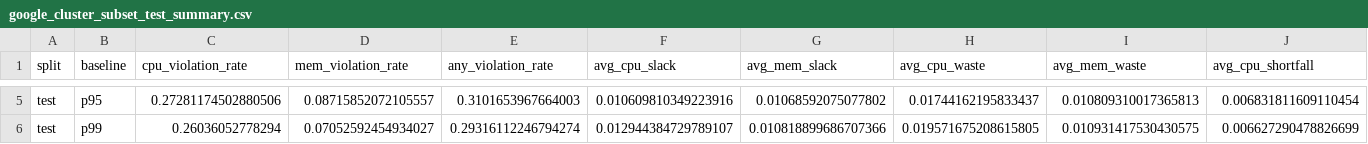
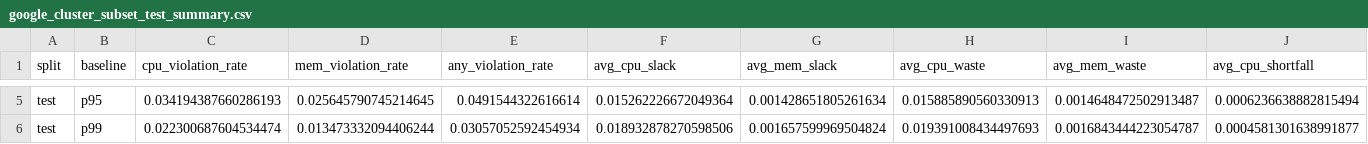
Before and after one commit to sonalilonkar1/masters-project, a CSV file: reports/eval/subset/tables/google_cluster_subset_test_summary.csv, drawn as a sheet; only a part is shown, gaps mark what is left out; the diff covers the shown part only; the diff names each change by its address in the sheet, - before the commit and + after, or states it on an @@ line.

```diff
--- a/reports/eval/subset/tables/google_cluster_subset_test_summary.csv
+++ b/reports/eval/subset/tables/google_cluster_subset_test_summary.csv
-C5 (cpu_violation_rate): 0.27281174502880506
+C5 (cpu_violation_rate): 0.034194387660286193
-D5 (mem_violation_rate): 0.08715852072105557
+D5 (mem_violation_rate): 0.025645790745214645
-E5 (any_violation_rate): 0.3101653967664003
+E5 (any_violation_rate): 0.0491544322616614
-F5 (avg_cpu_slack): 0.010609810349223916
+F5 (avg_cpu_slack): 0.015262226672049364
-G5 (avg_mem_slack): 0.01068592075077802
+G5 (avg_mem_slack): 0.001428651805261634
-H5 (avg_cpu_waste): 0.01744162195833437
+H5 (avg_cpu_waste): 0.015885890560330913
-I5 (avg_mem_waste): 0.010809310017365813
+I5 (avg_mem_waste): 0.0014648472502913487
-J5 (avg_cpu_shortfall): 0.006831811609110454
+J5 (avg_cpu_shortfall): 0.0006236638882815494
-C6 (cpu_violation_rate): 0.26036052778294
+C6 (cpu_violation_rate): 0.022300687604534474
-D6 (mem_violation_rate): 0.07052592454934027
+D6 (mem_violation_rate): 0.013473332094406244
-E6 (any_violation_rate): 0.29316112246794274
+E6 (any_violation_rate): 0.03057052592454934
-F6 (avg_cpu_slack): 0.012944384729789107
+F6 (avg_cpu_slack): 0.018932878270598506
-G6 (avg_mem_slack): 0.010818899686707366
+G6 (avg_mem_slack): 0.001657599969504824
-H6 (avg_cpu_waste): 0.019571675208615805
+H6 (avg_cpu_waste): 0.019391008434497693
-I6 (avg_mem_waste): 0.010931417530430575
+I6 (avg_mem_waste): 0.0016843444223054787
-J6 (avg_cpu_shortfall): 0.006627290478826699
+J6 (avg_cpu_shortfall): 0.0004581301638991877
```
Also changed, not shown: 45 edited cells elsewhere in this file, reports/eval/subset/tables/google_cluster_subset_validation_summary.csv, reports/eval/subset/tables/ml_recommendation_policy_test_common_v0.csv, 26 other files.
